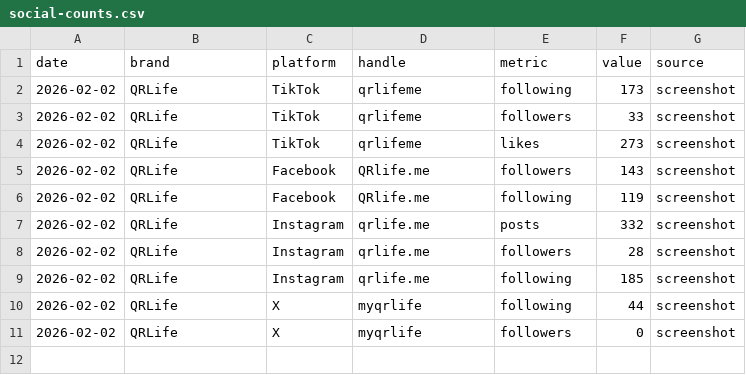
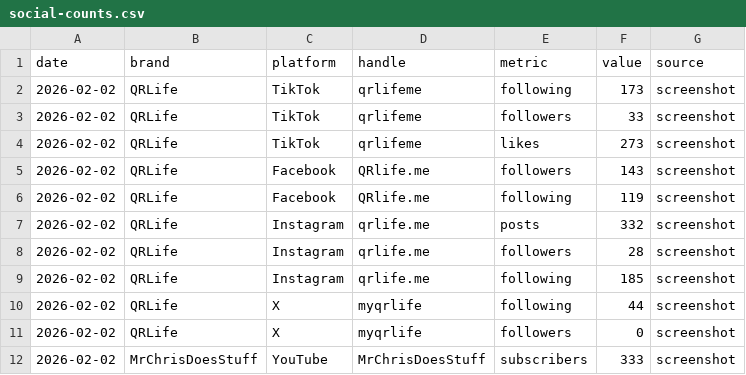
Before and after one commit to mrbot-qrlife/qrlife-web, a CSV file: outbound/social-counts.csv, drawn as a sheet; the diff names each change by its address in the sheet, - before the commit and + after, or states it on an @@ line.

Commit message:
Add MrChrisDoesStuff YouTube subscriber count baseline

```diff
--- a/outbound/social-counts.csv
+++ b/outbound/social-counts.csv
+row 12: 2026-02-02 | MrChrisDoesStuff | YouTube | MrChrisDoesStuff | subscribers | 333 | screenshot
```
